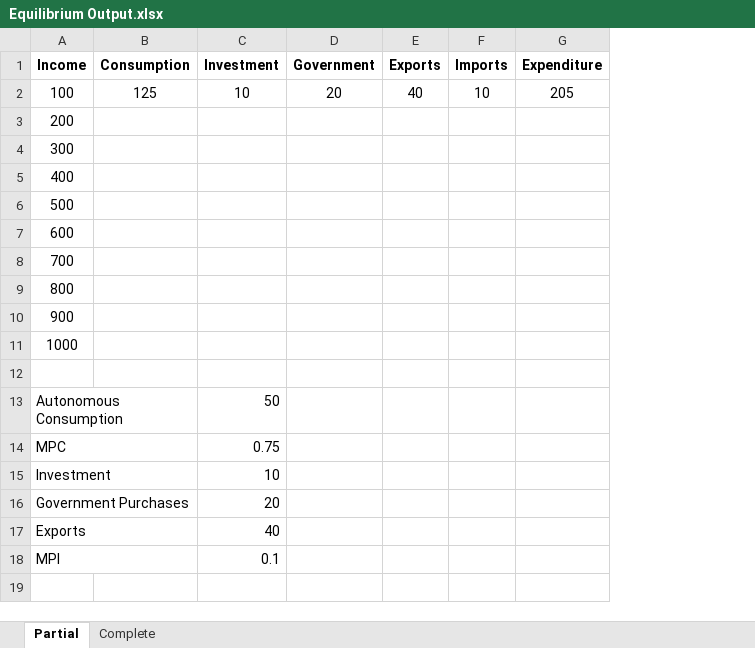
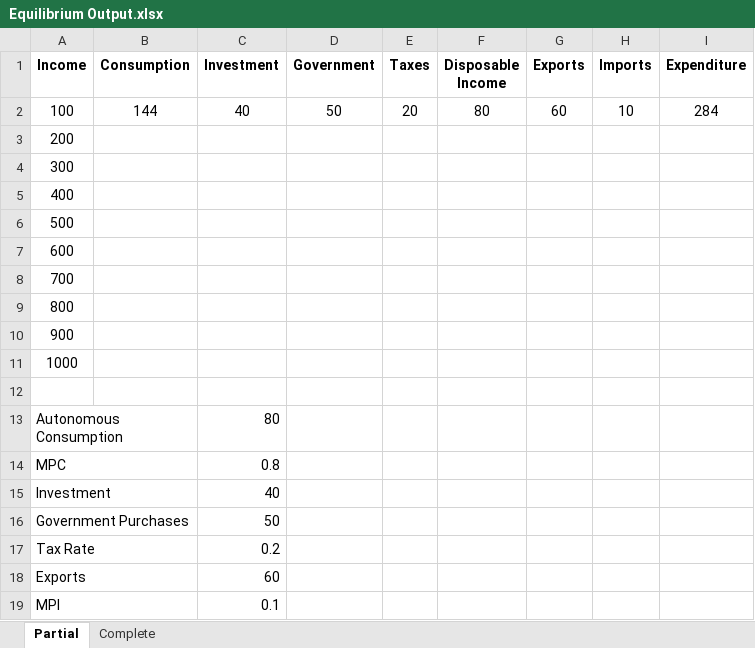
Before and after one commit to rs328/Slides-for-Principles, an Excel workbook: Equilibrium Output.xlsx, sheet Partial, drawn as a sheet; values as stored, in another font and other column widths than the file's, no borders; addresses are those after the commit; the diff names each change by its address in the sheet, - before the commit and + after, or states it on an @@ line.

```diff
--- a/Equilibrium Output.xlsx (sheet Partial)
+++ b/Equilibrium Output.xlsx (sheet Partial)
+column E (Taxes), row 2: 20
+column F (Disposable Income), row 2: 80
-B2 (Consumption): 125
+B2 (Consumption): 144
-C2 (Investment): 10
+C2 (Investment): 40
-D2 (Government): 20
+D2 (Government): 50
-G2 (Exports): 40
+G2 (Exports): 60
-I2 (Expenditure): 205
+I2 (Expenditure): 284
-C13 (Investment): 50
+C13 (Investment): 80
-C14 (Investment): 0.75
+C14 (Investment): 0.8
-C15 (Investment): 10
+C15 (Investment): 40
-C16 (Investment): 20
+C16 (Investment): 50
+row 17: Tax Rate |  | 0.2
-C18 (Investment): 40
+C18 (Investment): 60
```
Also changed, not shown: sheet Complete, formulas that keep their value.
